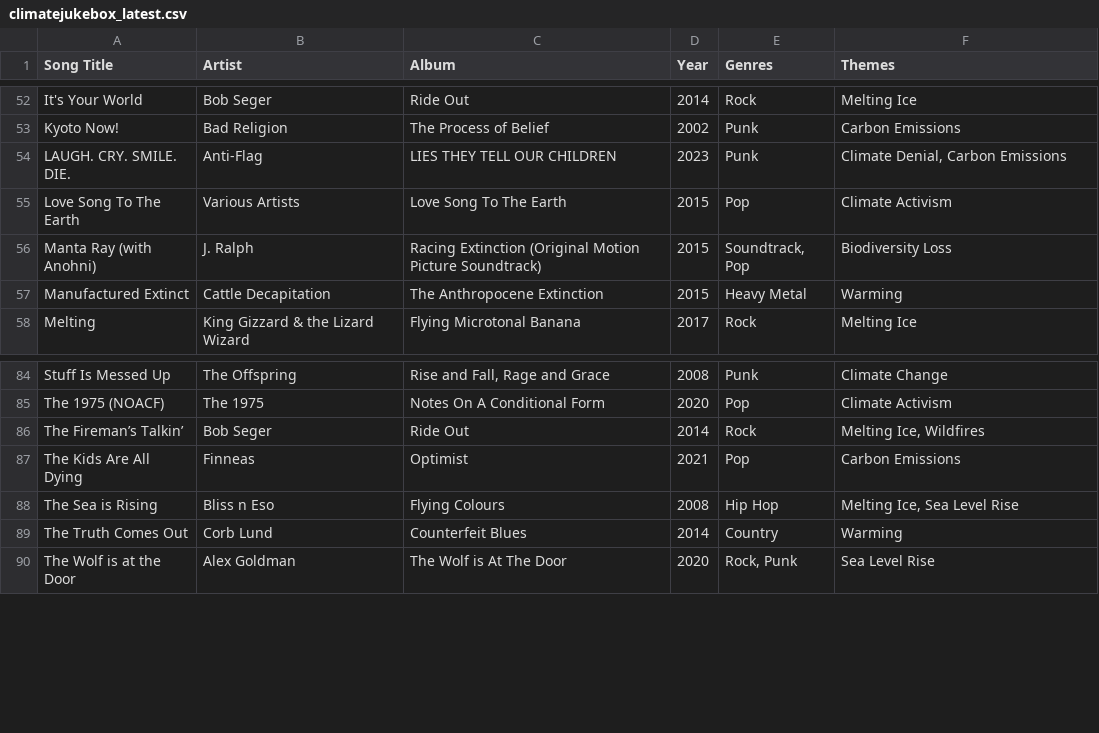
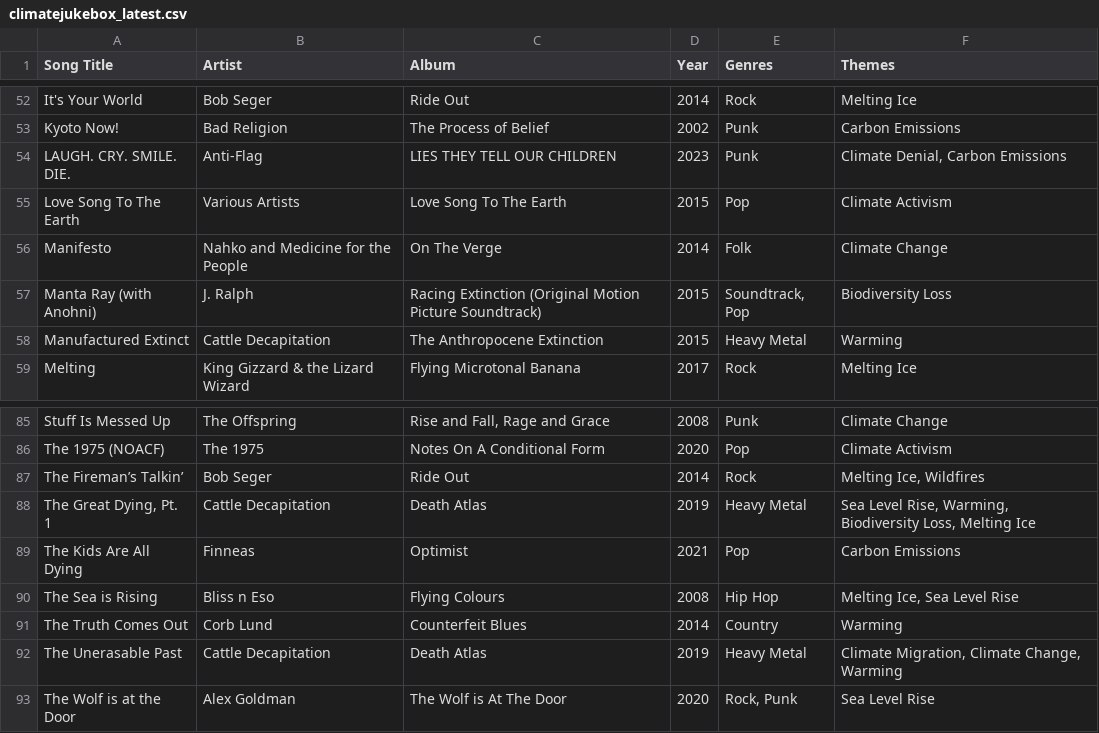
Before and after one commit to patrickdlandy/climatejukebox, a CSV file: data/climatejukebox_latest.csv, drawn as a sheet; only a part is shown, gaps mark what is left out; the diff names each change by its address in the sheet, - before the commit and + after, or states it on an @@ line.

Commit message:
Update CSV

```diff
--- a/data/climatejukebox_latest.csv
+++ b/data/climatejukebox_latest.csv
+row 56: Manifesto | Nahko and Medicine for the People | On The Verge | 2014 | Folk | Climate Change
+row 88: The Great Dying, Pt. 1 | Cattle Decapitation | Death Atlas | 2019 | Heavy Metal | Sea Level Rise, Warming, Biodiversity Loss, Melting Ice
+row 92: The Unerasable Past | Cattle Decapitation | Death Atlas | 2019 | Heavy Metal | Climate Migration, Climate Change, Warming
```
